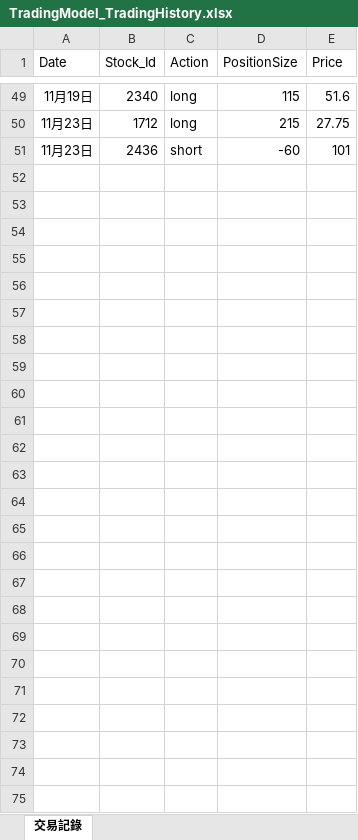
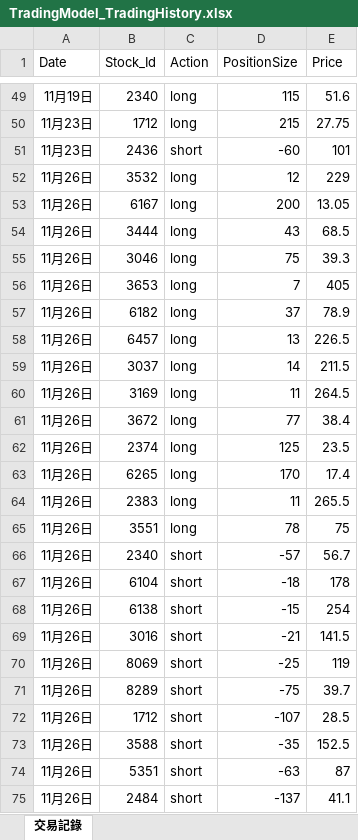
Before and after one commit to raywugithub/TradingModel, an Excel workbook: TradingModel_TradingHistory.xlsx, sheet 交易記錄, drawn as a sheet; only a part is shown, gaps mark what is left out; values as stored, in another font and other column widths than the file's, no borders; the diff covers the shown part only; the diff names each change by its address in the sheet, - before the commit and + after, or states it on an @@ line.

Commit message:
2021/11/26 data updated / 部份平倉損益更正

```diff
--- a/TradingModel_TradingHistory.xlsx (sheet 交易記錄)
+++ b/TradingModel_TradingHistory.xlsx (sheet 交易記錄)
+row 52: 11月26日 | 3532 | long | 12 | 229
+row 53: 11月26日 | 6167 | long | 200 | 13.05
+row 54: 11月26日 | 3444 | long | 43 | 68.5
+row 55: 11月26日 | 3046 | long | 75 | 39.3
+row 56: 11月26日 | 3653 | long | 7 | 405
+row 57: 11月26日 | 6182 | long | 37 | 78.9
+row 58: 11月26日 | 6457 | long | 13 | 226.5
+row 59: 11月26日 | 3037 | long | 14 | 211.5
+row 60: 11月26日 | 3169 | long | 11 | 264.5
+row 61: 11月26日 | 3672 | long | 77 | 38.4
+row 62: 11月26日 | 2374 | long | 125 | 23.5
+row 63: 11月26日 | 6265 | long | 170 | 17.4
+row 64: 11月26日 | 2383 | long | 11 | 265.5
+row 65: 11月26日 | 3551 | long | 78 | 75
+row 66: 11月26日 | 2340 | short | -57 | 56.7
+row 67: 11月26日 | 6104 | short | -18 | 178
+row 68: 11月26日 | 6138 | short | -15 | 254
+row 69: 11月26日 | 3016 | short | -21 | 141.5
+row 70: 11月26日 | 8069 | short | -25 | 119
+row 71: 11月26日 | 8289 | short | -75 | 39.7
+row 72: 11月26日 | 1712 | short | -107 | 28.5
+row 73: 11月26日 | 3588 | short | -35 | 152.5
+row 74: 11月26日 | 5351 | short | -63 | 87
+row 75: 11月26日 | 2484 | short | -137 | 41.1
```
Also changed, not shown: 2 edited cells elsewhere in this sheet, TradingModel_TotalCapital.xlsx, TradingModel_TotalEachProfitHistory.xlsx, 2 other files.
